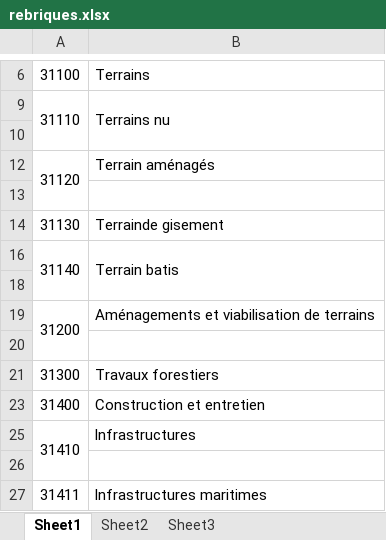
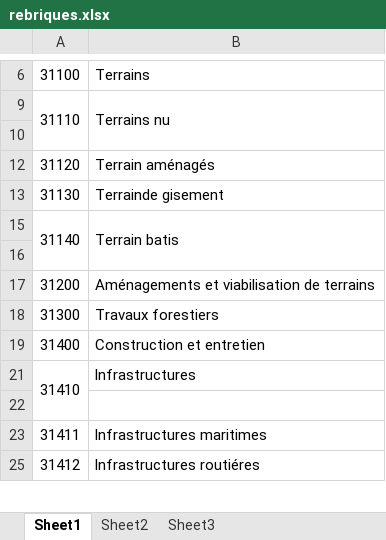
Before and after one commit to iatarien/LGCE, an Excel workbook: rebriques.xlsx, sheet Sheet1, drawn as a sheet; only a part is shown, gaps mark what is left out; the shorter side is filled out with more unchanged rows; values as stored, in another font and other column widths than the file's, no borders; removed rows and columns are numbered as before the commit, all else as after; the diff covers the shown part only; the diff names each change by its address in the sheet, - before the commit and + after, or states it on an @@ line.

```diff
--- a/rebriques.xlsx (sheet Sheet1)
+++ b/rebriques.xlsx (sheet Sheet1)
-A12:A13 merged
-row 13: (empty)
-A19:A20 merged
-row 20: (empty)
```
Also changed, not shown: 6 added rows, 2 removed rows, 5 edited cells and merged cells elsewhere in this sheet, programme.xlsx, 8 other files.
